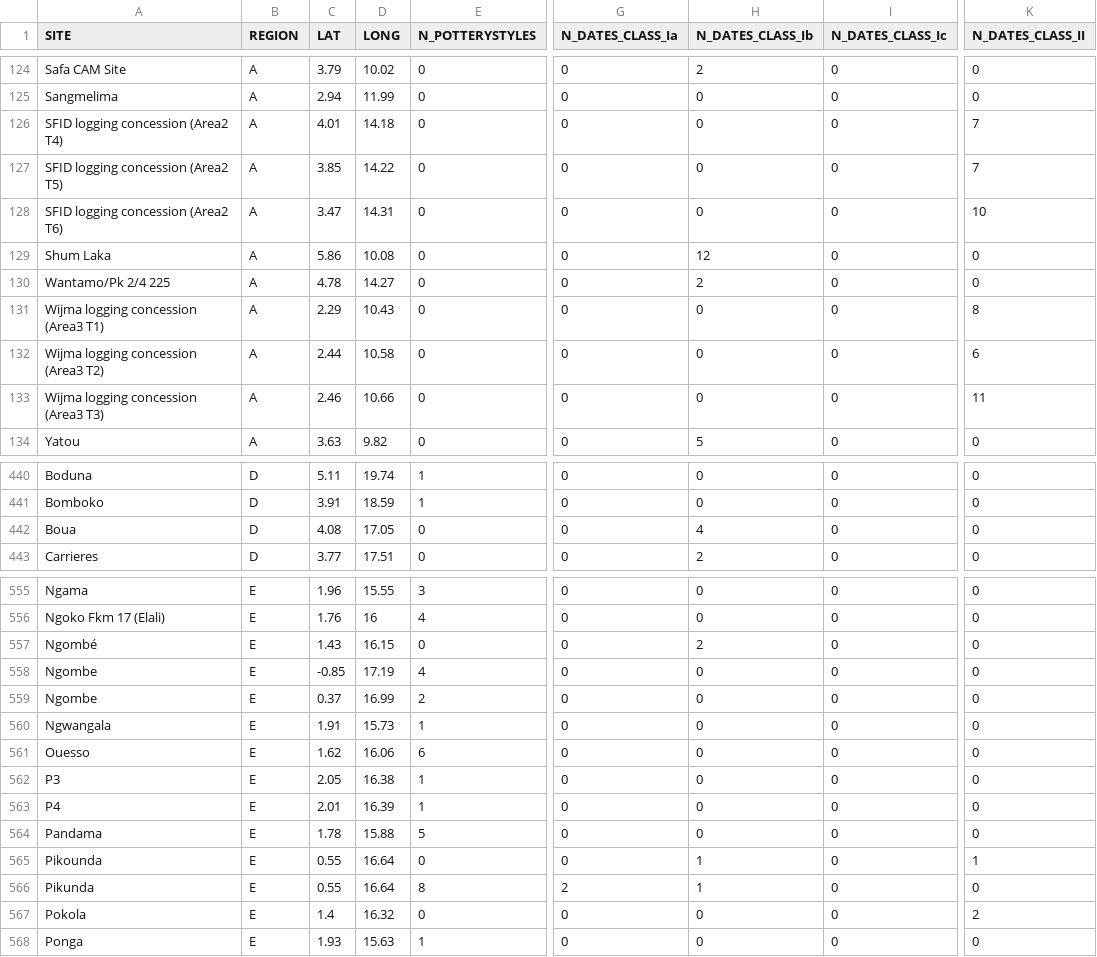
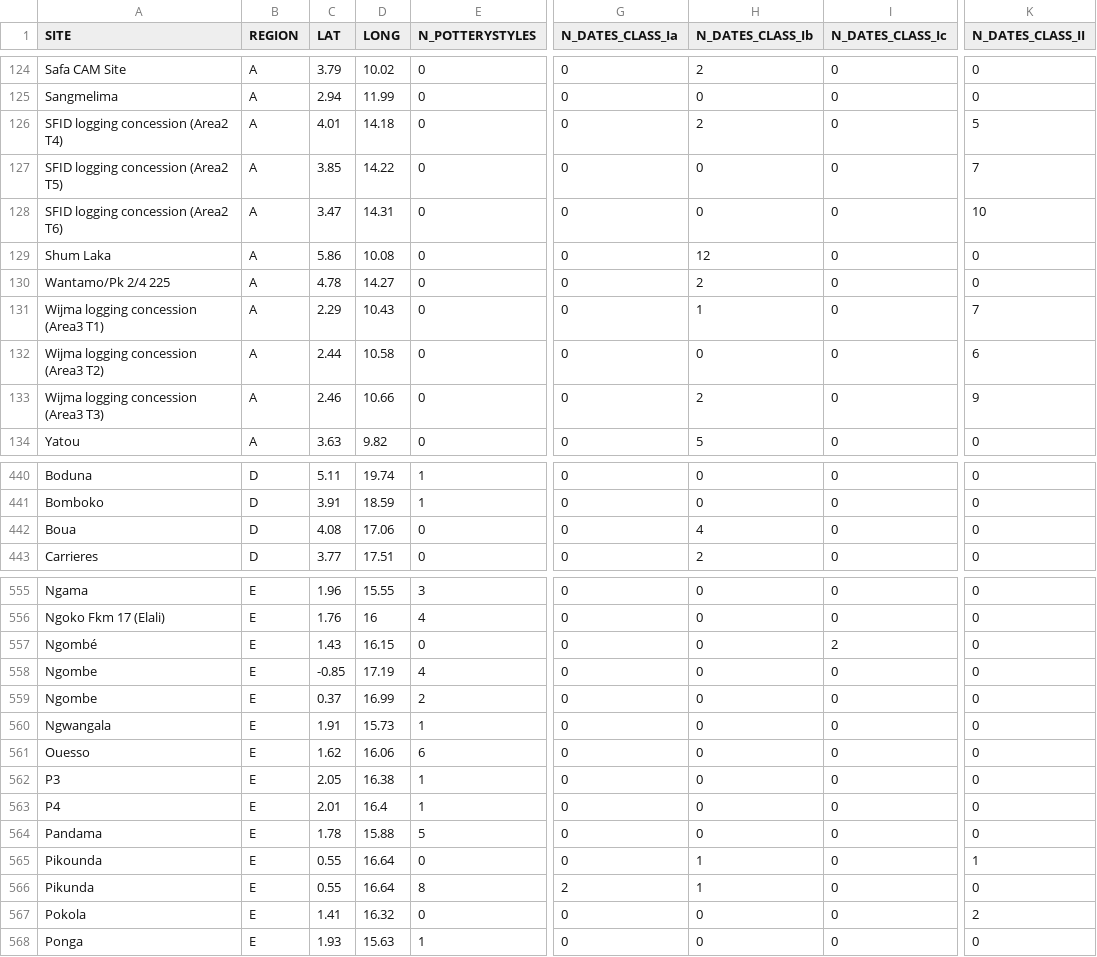
Before and after one commit to dirkseidensticker/HumActCentralAfrica_Paper, a CSV file: output/Data S4 Sites.csv, drawn as a sheet; only a part is shown, gaps mark what is left out; the diff covers the shown part only; the diff names each change by its address in the sheet, - before the commit and + after, or states it on an @@ line.

```diff
--- a/output/Data S4 Sites.csv
+++ b/output/Data S4 Sites.csv
-H126 (N_DATES_CLASS_Ib): 0
+H126 (N_DATES_CLASS_Ib): 2
-K126 (N_DATES_CLASS_II): 7
+K126 (N_DATES_CLASS_II): 5
-H131 (N_DATES_CLASS_Ib): 0
+H131 (N_DATES_CLASS_Ib): 1
-K131 (N_DATES_CLASS_II): 8
+K131 (N_DATES_CLASS_II): 7
-H133 (N_DATES_CLASS_Ib): 0
+H133 (N_DATES_CLASS_Ib): 2
-K133 (N_DATES_CLASS_II): 11
+K133 (N_DATES_CLASS_II): 9
-D442 (LONG): 17.05
+D442 (LONG): 17.06
-H557 (N_DATES_CLASS_Ib): 2
+H557 (N_DATES_CLASS_Ib): 0
-I557 (N_DATES_CLASS_Ic): 0
+I557 (N_DATES_CLASS_Ic): 2
-D563 (LONG): 16.39
+D563 (LONG): 16.4
-C567 (LAT): 1.4
+C567 (LAT): 1.41
```
Also changed, not shown: 1 edited cell elsewhere in this file, input/c14.csv, input/sites.csv, 47 other files.
